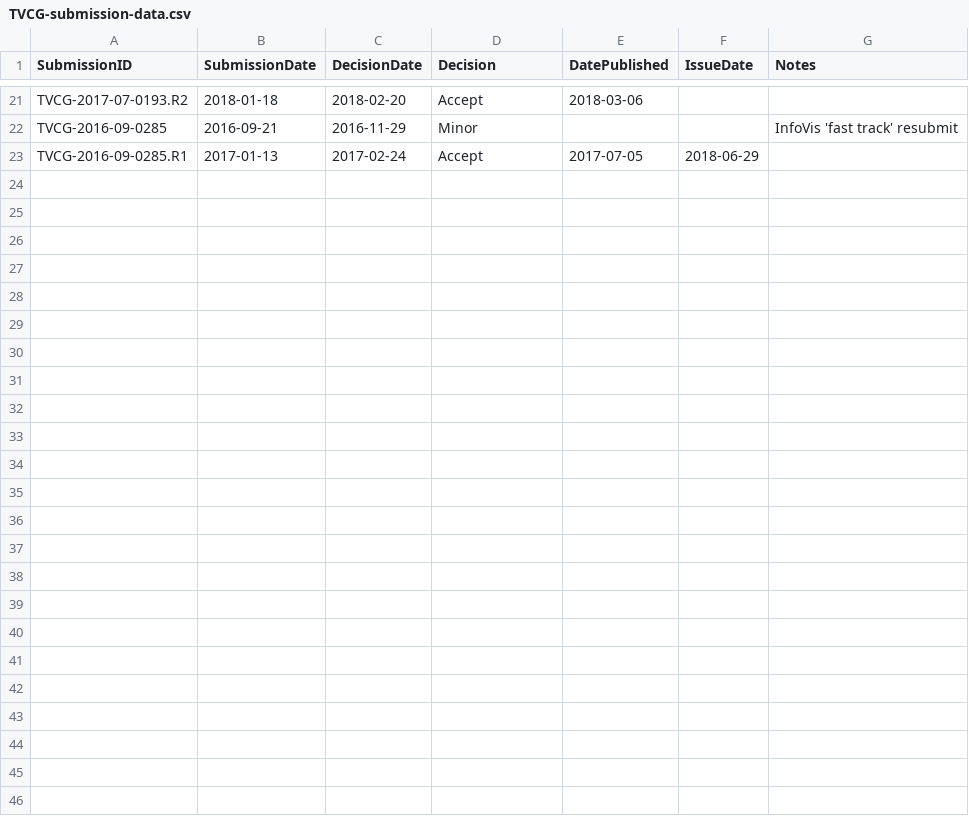
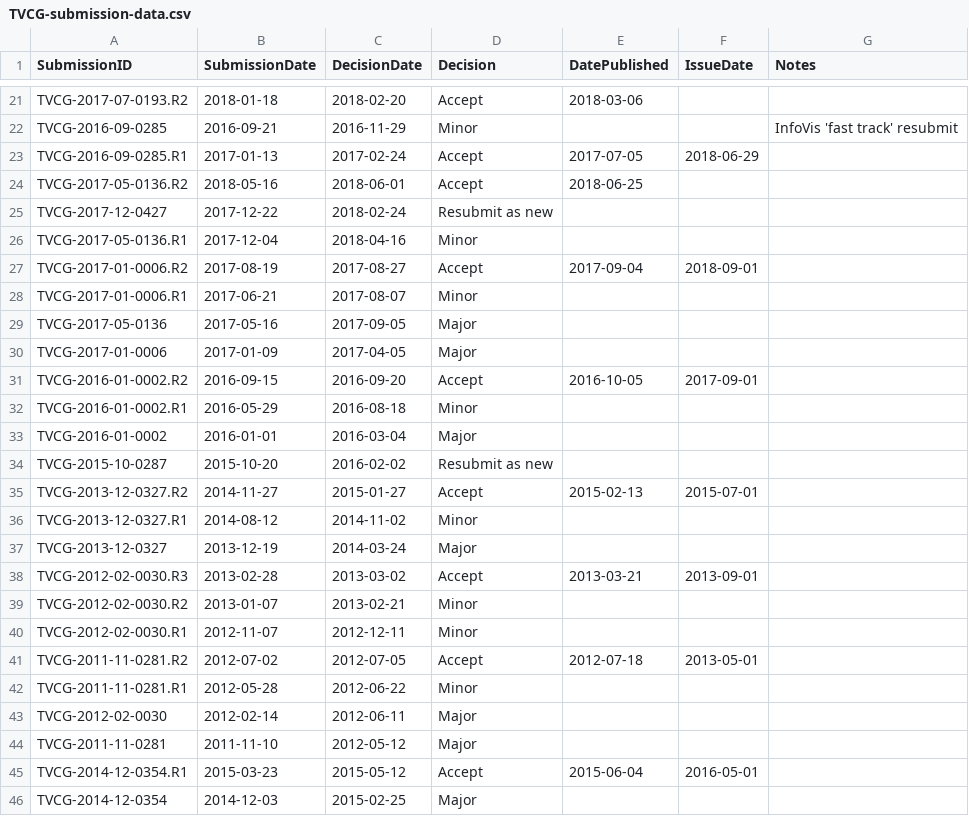
Before and after one commit to steveharoz/TVCG-vs-VIS, a CSV file: TVCG-submission-data.csv, drawn as a sheet; only a part is shown, gaps mark what is left out; the diff names each change by its address in the sheet, - before the commit and + after, or states it on an @@ line.

Commit message:
more data

```diff
--- a/TVCG-submission-data.csv
+++ b/TVCG-submission-data.csv
+row 24: TVCG-2017-05-0136.R2 | 2018-05-16 | 2018-06-01 | Accept | 2018-06-25
+row 25: TVCG-2017-12-0427 | 2017-12-22 | 2018-02-24 | Resubmit as new
+row 26: TVCG-2017-05-0136.R1 | 2017-12-04 | 2018-04-16 | Minor
+row 27: TVCG-2017-01-0006.R2 | 2017-08-19 | 2017-08-27 | Accept | 2017-09-04 | 2018-09-01
+row 28: TVCG-2017-01-0006.R1 | 2017-06-21 | 2017-08-07 | Minor
+row 29: TVCG-2017-05-0136 | 2017-05-16 | 2017-09-05 | Major
+row 30: TVCG-2017-01-0006 | 2017-01-09 | 2017-04-05 | Major
+row 31: TVCG-2016-01-0002.R2 | 2016-09-15 | 2016-09-20 | Accept | 2016-10-05 | 2017-09-01
+row 32: TVCG-2016-01-0002.R1 | 2016-05-29 | 2016-08-18 | Minor
+row 33: TVCG-2016-01-0002 | 2016-01-01 | 2016-03-04 | Major
+row 34: TVCG-2015-10-0287 | 2015-10-20 | 2016-02-02 | Resubmit as new
+row 35: TVCG-2013-12-0327.R2 | 2014-11-27 | 2015-01-27 | Accept | 2015-02-13 | 2015-07-01
+row 36: TVCG-2013-12-0327.R1 | 2014-08-12 | 2014-11-02 | Minor
+row 37: TVCG-2013-12-0327 | 2013-12-19 | 2014-03-24 | Major
+row 38: TVCG-2012-02-0030.R3 | 2013-02-28 | 2013-03-02 | Accept | 2013-03-21 | 2013-09-01
+row 39: TVCG-2012-02-0030.R2 | 2013-01-07 | 2013-02-21 | Minor
+row 40: TVCG-2012-02-0030.R1 | 2012-11-07 | 2012-12-11 | Minor
+row 41: TVCG-2011-11-0281.R2 | 2012-07-02 | 2012-07-05 | Accept | 2012-07-18 | 2013-05-01
+row 42: TVCG-2011-11-0281.R1 | 2012-05-28 | 2012-06-22 | Minor
+row 43: TVCG-2012-02-0030 | 2012-02-14 | 2012-06-11 | Major
+row 44: TVCG-2011-11-0281 | 2011-11-10 | 2012-05-12 | Major
+row 45: TVCG-2014-12-0354.R1 | 2015-03-23 | 2015-05-12 | Accept | 2015-06-04 | 2016-05-01
+row 46: TVCG-2014-12-0354 | 2014-12-03 | 2015-02-25 | Major
```
